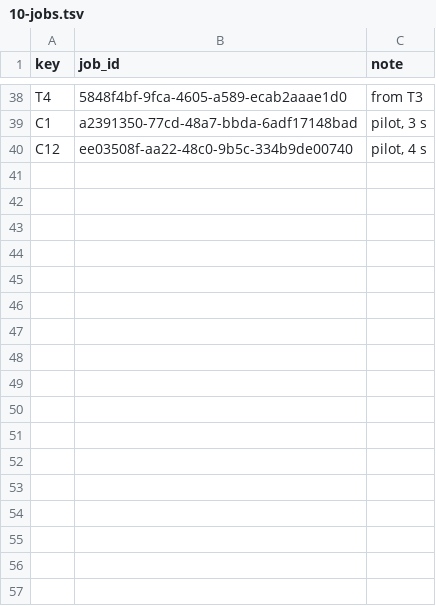
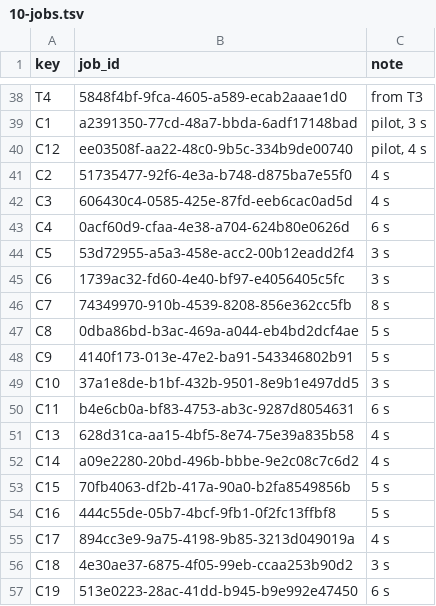
Before and after one commit to AliKandaz/short-form-video-memory, a TSV file: pipeline/10-jobs.tsv, drawn as a sheet; only a part is shown, gaps mark what is left out.

```diff
--- a/pipeline/10-jobs.tsv
+++ b/pipeline/10-jobs.tsv
@@ -40 +40,18 @@ C1	a2391350-77cd-48a7-bbda-6adf17148bad	pilot, 3 s
 C12	ee03508f-aa22-48c0-9b5c-334b9de00740	pilot, 4 s
+C2	51735477-92f6-4e3a-b748-d875ba7e55f0	4 s
+C3	606430c4-0585-425e-87fd-eeb6cac0ad5d	4 s
+C4	0acf60d9-cfaa-4e38-a704-624b80e0626d	6 s
+C5	53d72955-a5a3-458e-acc2-00b12eadd2f4	3 s
+C6	1739ac32-fd60-4e40-bf97-e4056405c5fc	3 s
+C7	74349970-910b-4539-8208-856e362cc5fb	8 s
+C8	0dba86bd-b3ac-469a-a044-eb4bd2dcf4ae	5 s
+C9	4140f173-013e-47e2-ba91-543346802b91	5 s
+C10	37a1e8de-b1bf-432b-9501-8e9b1e497dd5	3 s
+C11	b4e6cb0a-bf83-4753-ab3c-9287d8054631	6 s
+C13	628d31ca-aa15-4bf5-8e74-75e39a835b58	4 s
+C14	a09e2280-20bd-496b-bbbe-9e2c08c7c6d2	4 s
+C15	70fb4063-df2b-417a-90a0-b2fa8549856b	5 s
+C16	444c55de-05b7-4bcf-9fb1-0f2fc13ffbf8	5 s
+C17	894cc3e9-9a75-4198-9b85-3213d049019a	4 s
+C18	4e30ae37-6875-4f05-99eb-ccaa253b90d2	3 s
+C19	513e0223-28ac-41dd-b945-b9e992e47450	6 s
```
